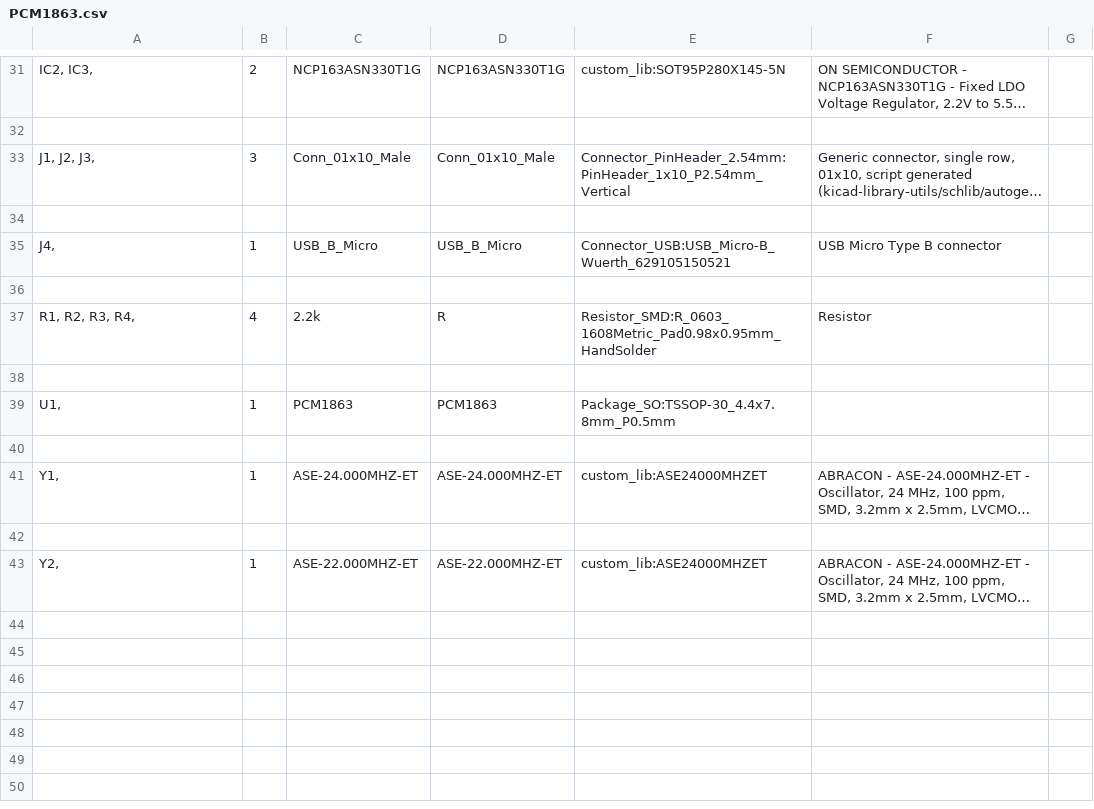
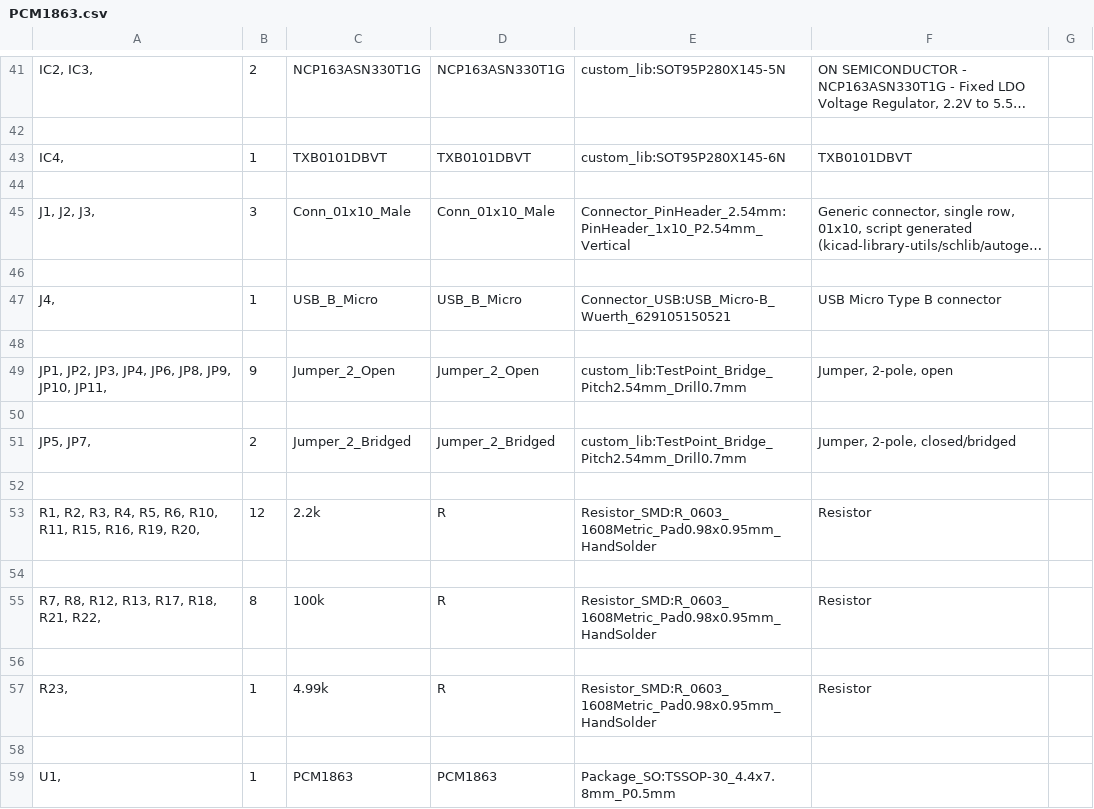
Before and after one commit to jelkinsjames/chameleon-PCB, a CSV file: PCM1863/PCM1863.csv, drawn as a sheet; only a part is shown, gaps mark what is left out; the shorter side is filled out with more unchanged rows; long unchanged cells end in …; addresses are those after the commit; the diff covers the shown part only; the diff names each change by its address in the sheet, - before the commit and + after, or states it on an @@ line.

```diff
--- a/PCM1863/PCM1863.csv
+++ b/PCM1863/PCM1863.csv
+row 43: IC4, | 1 | TXB0101DBVT | TXB0101DBVT | custom_lib:SOT95P280X145-6N | TXB0101DBVT
+row 44: (empty)
+row 49: JP1, JP2, JP3, JP4, JP6, JP8, JP9, JP10, JP11, | 9 | Jumper_2_Open | Jumper_2_Open | custom_lib:TestPoint_Bridge_Pitch2.54mm_Drill0.7mm | Jumper, 2-pole, open
+row 50: (empty)
+row 51: JP5, JP7, | 2 | Jumper_2_Bridged | Jumper_2_Bridged | custom_lib:TestPoint_Bridge_Pitch2.54mm_Drill0.7mm | Jumper, 2-pole, closed/bridged
+row 52: (empty)
-A53: R1, R2, R3, R4,
+A53: R1, R2, R3, R4, R5, R6, R10, R11, R15, R16, R19, R20,
-B53: 4
+B53: 12
+row 54: (empty)
+row 55: R7, R8, R12, R13, R17, R18, R21, R22, | 8 | 100k | R | Resistor_SMD:R_0603_1608Metric_Pad0.98x0.95mm_HandSolder | Resistor
+row 56: (empty)
+row 57: R23, | 1 | 4.99k | R | Resistor_SMD:R_0603_1608Metric_Pad0.98x0.95mm_HandSolder | Resistor
```
Also changed, not shown: 10 added rows and 7 edited cells elsewhere in this file, 7 other files.
